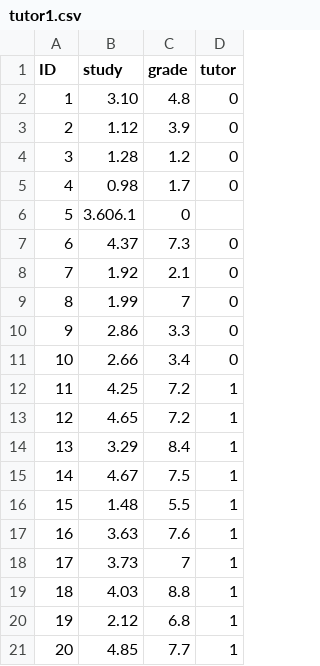
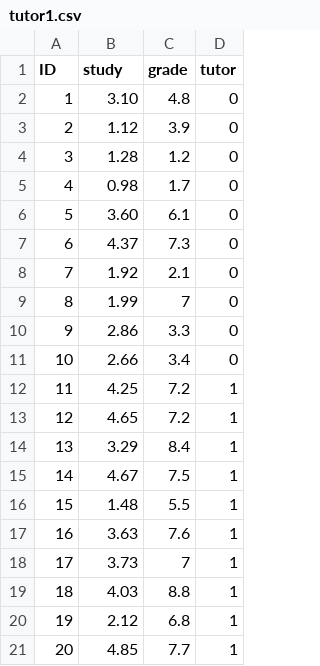
Before and after one commit to uopsych/psy612, a CSV file: data/tutor1.csv, drawn as a sheet.

Commit message:
fix error in tutor data

```diff
--- a/data/tutor1.csv
+++ b/data/tutor1.csv
@@ -5,3 +5,3 @@ ID,study,grade,tutor
 4,0.98,1.7,0
-5,3.606.1,0
+5,3.60,6.1,0
 6,4.37,7.3,0
```
